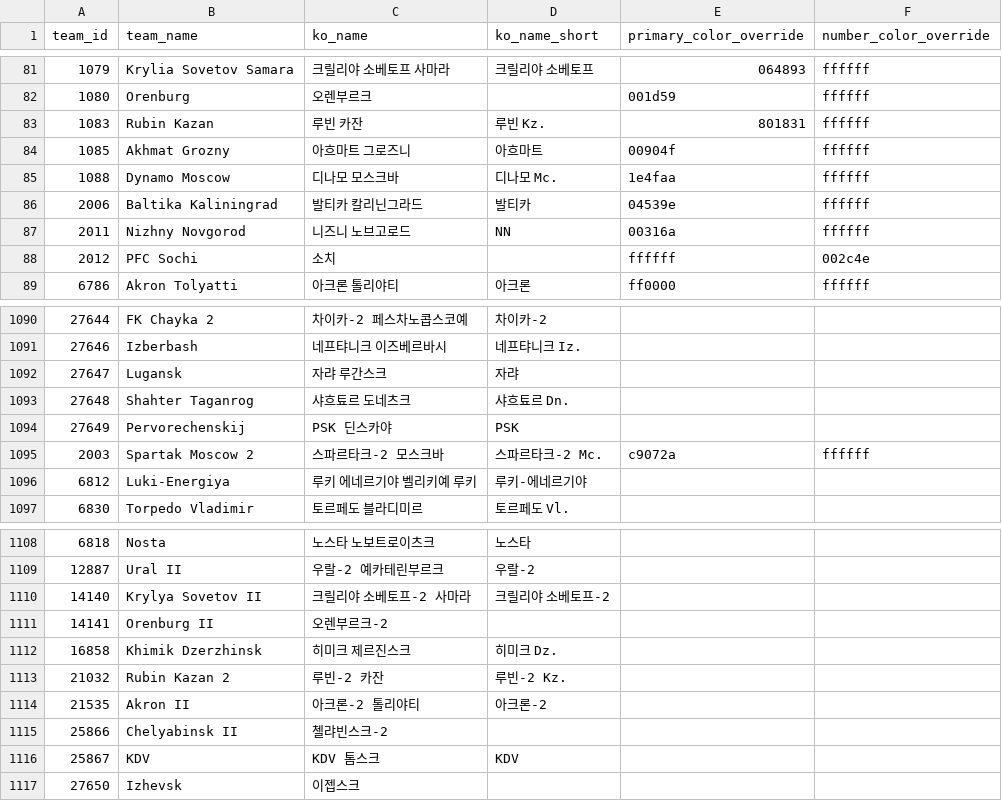
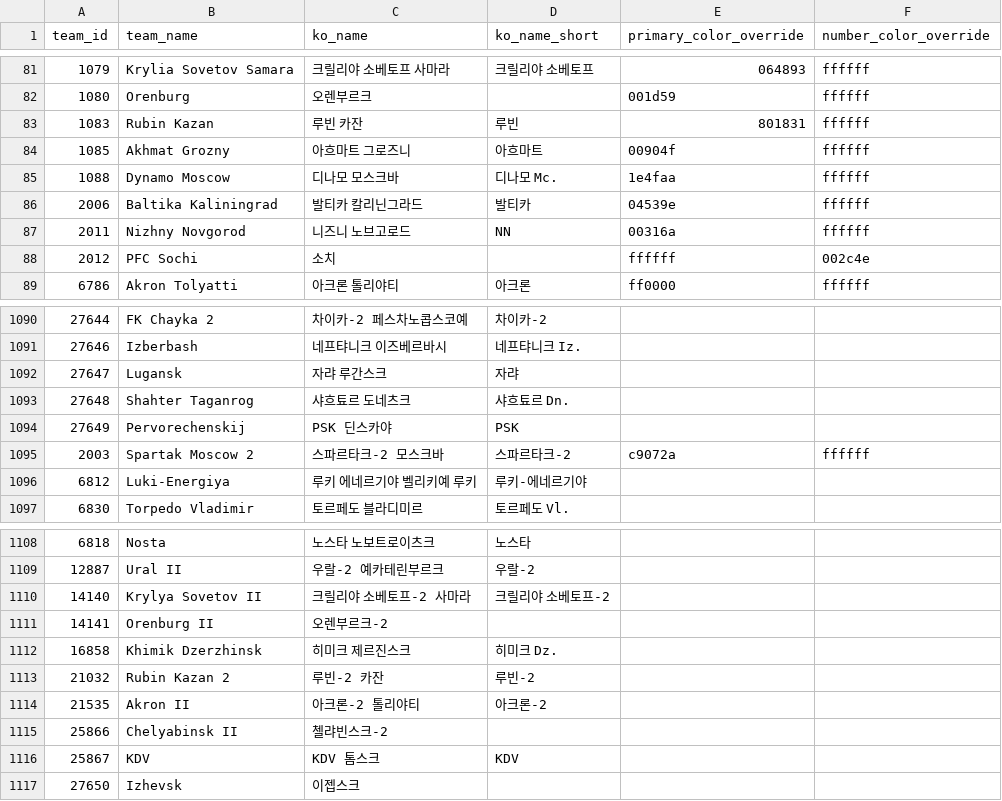
Before and after one commit to bgh1234554/football-obs-backend, a CSV file: src/main/resources/data/teams.csv, drawn as a sheet; only a part is shown, gaps mark what is left out.

```diff
--- a/src/main/resources/data/teams.csv
+++ b/src/main/resources/data/teams.csv
@@ -82,3 +82,3 @@ team_id,team_name,ko_name,ko_name_short,primary_color_override,number_color_over
 1080,Orenburg,오렌부르크,,001d59,ffffff
-1083,Rubin Kazan,루빈 카잔, 루빈 Kz.,801831,ffffff
+1083,Rubin Kazan,루빈 카잔, 루빈,801831,ffffff
 1085,Akhmat Grozny,아흐마트 그로즈니, 아흐마트,00904f,ffffff
@@ -1094,3 +1094,3 @@ team_id,team_name,ko_name,ko_name_short,primary_color_override,number_color_over
 27649,Pervorechenskij,PSK 딘스카야,PSK,,
-2003,Spartak Moscow 2,스파르타크-2 모스크바,스파르타크-2 Mc.,c9072a,ffffff
+2003,Spartak Moscow 2,스파르타크-2 모스크바,스파르타크-2,c9072a,ffffff
 6812,Luki-Energiya,루키 에네르기야 벨리키예 루키,루키-에네르기야,,
@@ -1112,3 +1112,3 @@ team_id,team_name,ko_name,ko_name_short,primary_color_override,number_color_over
 16858,Khimik Dzerzhinsk,히미크 제르진스크,히미크 Dz.,,
-21032,Rubin Kazan 2,루빈-2 카잔,루빈-2 Kz.,,
+21032,Rubin Kazan 2,루빈-2 카잔,루빈-2,,
 21535,Akron II,아크론-2 톨리야티,아크론-2,,
```
Also changed, not shown: 1 other file.
